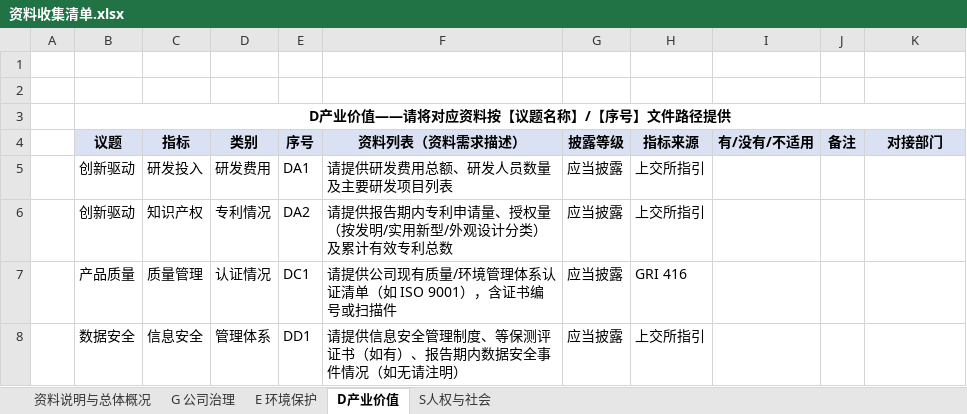
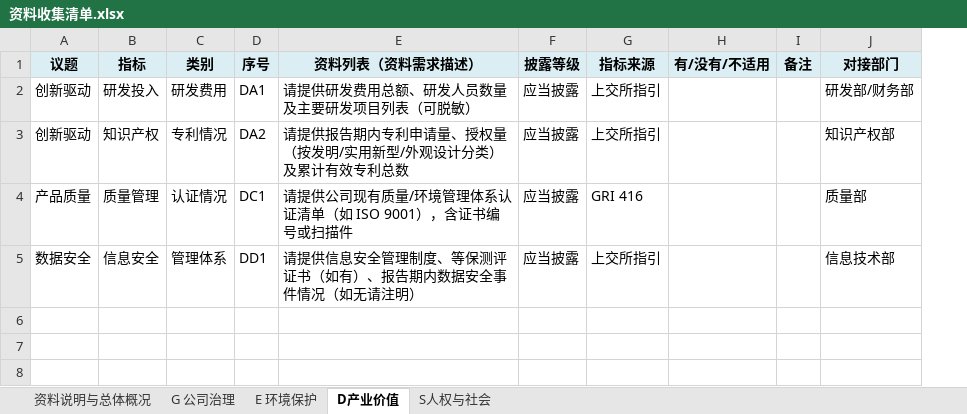
Before and after one commit to Leoi-JR/esg-report-generator, an Excel workbook: projects/demo_2025/raw/资料收集清单.xlsx, sheet D产业价值, drawn as a sheet; values as stored, in another font and other column widths than the file's, no borders; removed rows and columns are numbered as before the commit, all else as after; the diff names each change by its address in the sheet, - before the commit and + after, or states it on an @@ line.

```diff
--- a/projects/demo_2025/raw/资料收集清单.xlsx (sheet D产业价值)
+++ b/projects/demo_2025/raw/资料收集清单.xlsx (sheet D产业价值)
-column A, empty
-row 1: (empty)
-row 2: (empty)
-row 3:  | D产业价值——请将对应资料按【议题名称】/【序号】文件路径提供
-E2 (资料列表（资料需求描述）): 请提供研发费用总额、研发人员数量及主要研发项目列表
+E2 (资料列表（资料需求描述）): 请提供研发费用总额、研发人员数量及主要研发项目列表（可脱敏）
-J2 (对接部门): (empty)
+J2 (对接部门): 研发部/财务部
-J3 (对接部门): (empty)
+J3 (对接部门): 知识产权部
-J4 (对接部门): (empty)
+J4 (对接部门): 质量部
-J5 (对接部门): (empty)
+J5 (对接部门): 信息技术部
```
Also changed, not shown: sheet E 环境保护, sheet G 公司治理, sheet 资料说明与总体概况, sheet S人权与社会, projects/demo_2025/raw/ESG报告框架.xlsx, 8 other files.
